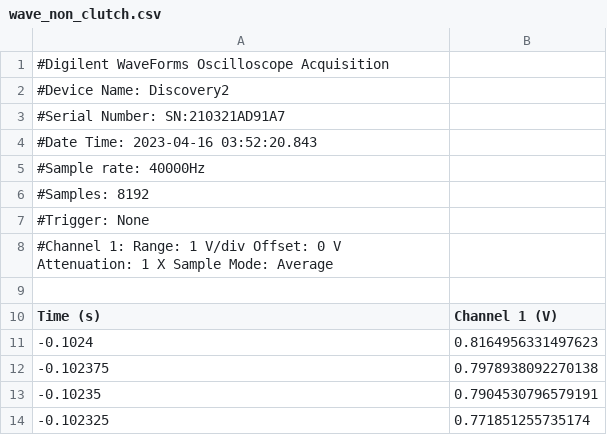
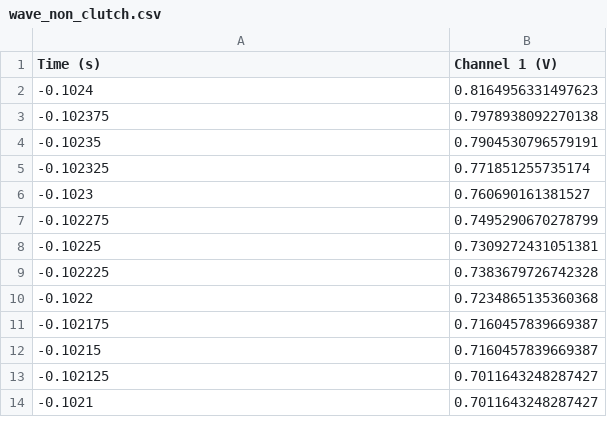
Before and after one commit to PierreBeur/HARDHack, a CSV file: wave_non_clutch.csv, drawn as a sheet; only a part is shown; the shorter side is filled out with more unchanged rows; the diff names each change by its address in the sheet, - before the commit and + after, or states it on an @@ line.

```diff
--- a/wave_non_clutch.csv
+++ b/wave_non_clutch.csv
-row 1: #Digilent WaveForms Oscilloscope Acquisition
-row 2: #Device Name: Discovery2
-row 3: #Serial Number: SN:210321AD91A7
-row 4: #Date Time: 2023-04-16 03:52:20.843
-row 5: #Sample rate: 40000Hz
-row 6: #Samples: 8192
-row 7: #Trigger: None
-row 8: #Channel 1: Range: 1 V/div Offset: 0 V Attenuation: 1 X Sample Mode: Average
-row 9: (empty)
```
Also changed, not shown: wave_clutch_1.csv, wave_clutch_2.csv.
